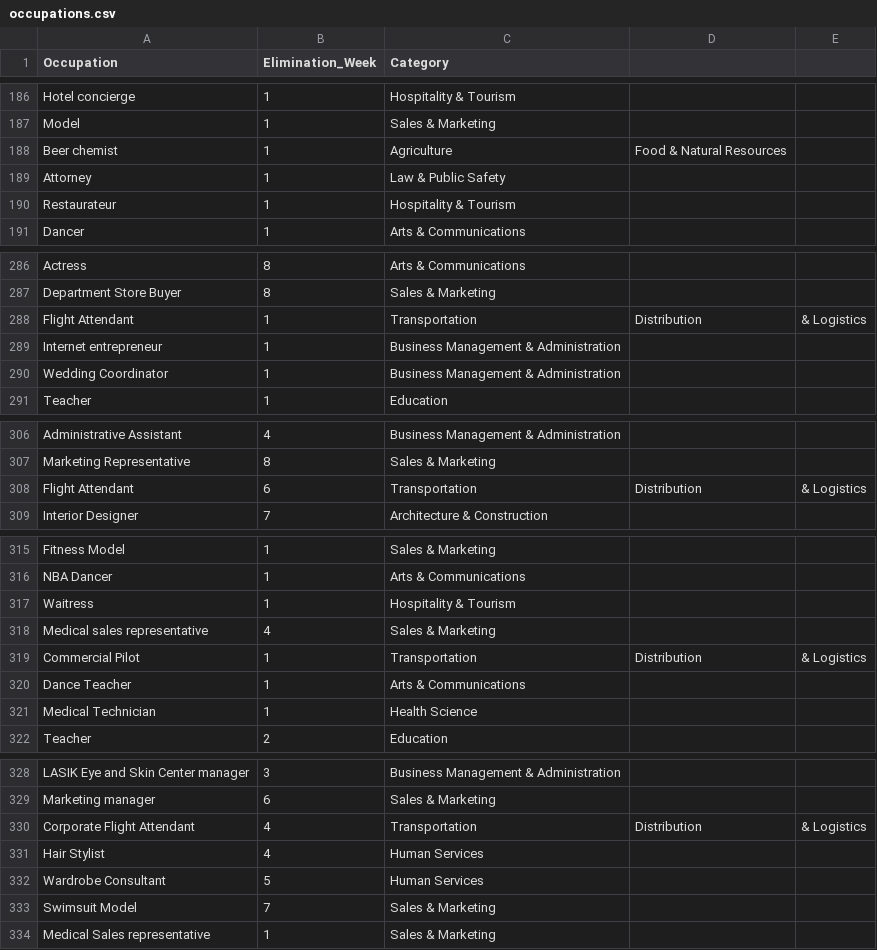
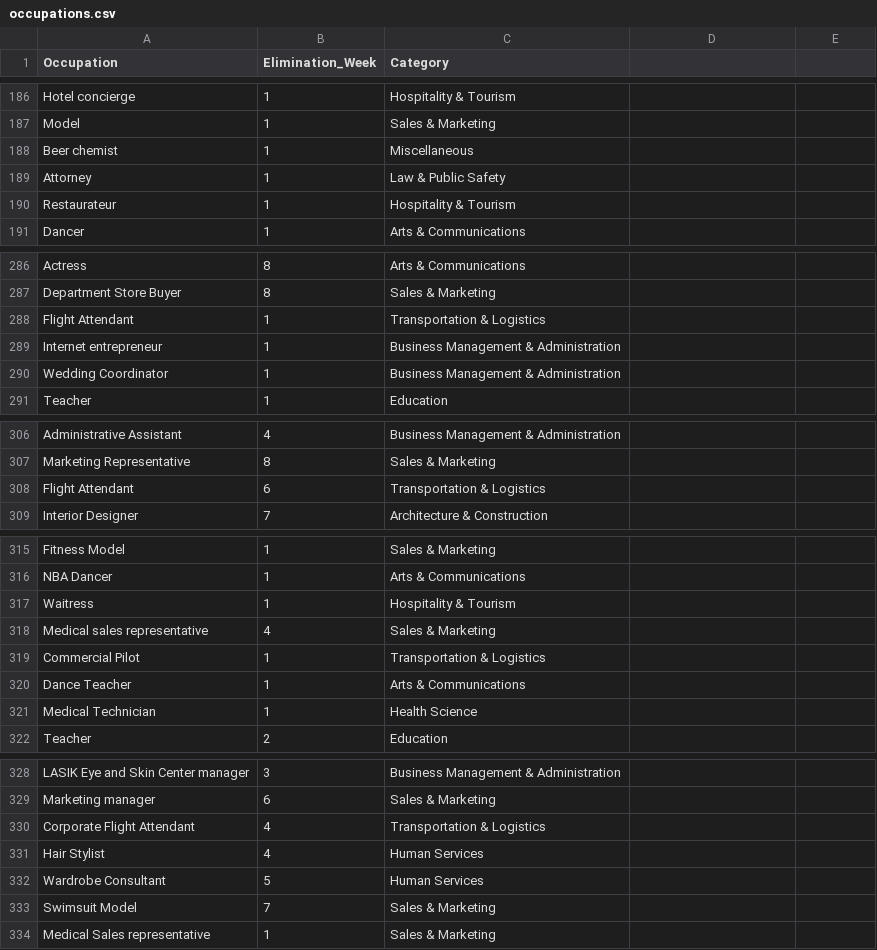
Before and after one commit to casflo4/457A-bachelorproject, a CSV file: project code/data/occupations.csv, drawn as a sheet; only a part is shown, gaps mark what is left out; the diff covers the shown part only.

```diff
--- a/project code/data/occupations.csv
+++ b/project code/data/occupations.csv
@@ -187,3 +187,3 @@ Hotel concierge,1,Hospitality & Tourism
 Model,1,Sales & Marketing
-Beer chemist,1,Agriculture, Food & Natural Resources
+Beer chemist,1,Miscellaneous
 Attorney,1,Law & Public Safety
@@ -287,3 +287,3 @@ Actress,8,Arts & Communications
 Department Store Buyer,8,Sales & Marketing
-Flight Attendant,1,Transportation, Distribution, & Logistics
+Flight Attendant,1,Transportation & Logistics
 Internet entrepreneur,1,Business Management & Administration
@@ -307,3 +307,3 @@ Administrative Assistant,4,Business Management & Administration
 Marketing Representative,8,Sales & Marketing
-Flight Attendant,6,Transportation, Distribution, & Logistics
+Flight Attendant,6,Transportation & Logistics
 Interior Designer,7,Architecture & Construction
@@ -318,3 +318,3 @@ Waitress,1,Hospitality & Tourism
 Medical sales representative,4,Sales & Marketing
-Commercial Pilot,1,Transportation, Distribution, & Logistics
+Commercial Pilot,1,Transportation & Logistics
 Dance Teacher,1,Arts & Communications
@@ -329,3 +329,3 @@ LASIK Eye and Skin Center manager,3,Business Management & Administration
 Marketing manager,6,Sales & Marketing
-Corporate Flight Attendant,4,Transportation, Distribution, & Logistics
+Corporate Flight Attendant,4,Transportation & Logistics
 Hair Stylist,4,Human Services
```
Also changed, not shown: 22 edited cells elsewhere in this file, 8 other files.
